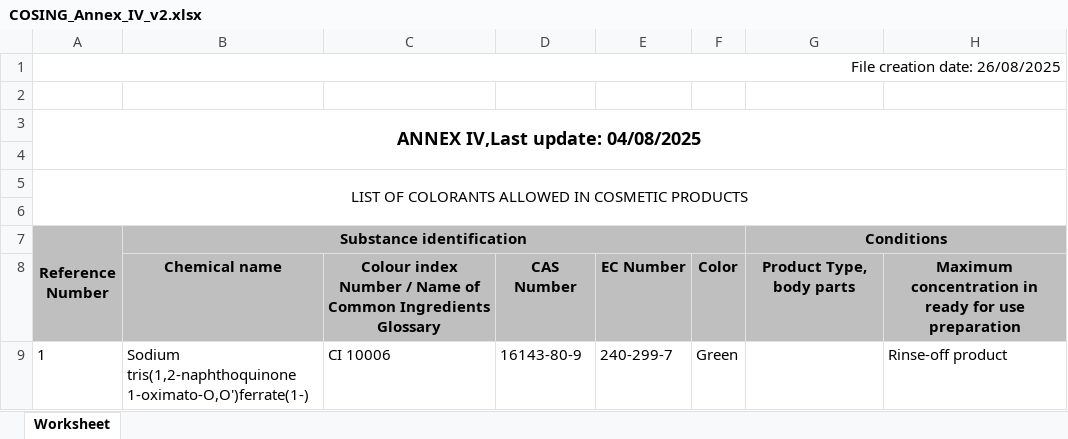
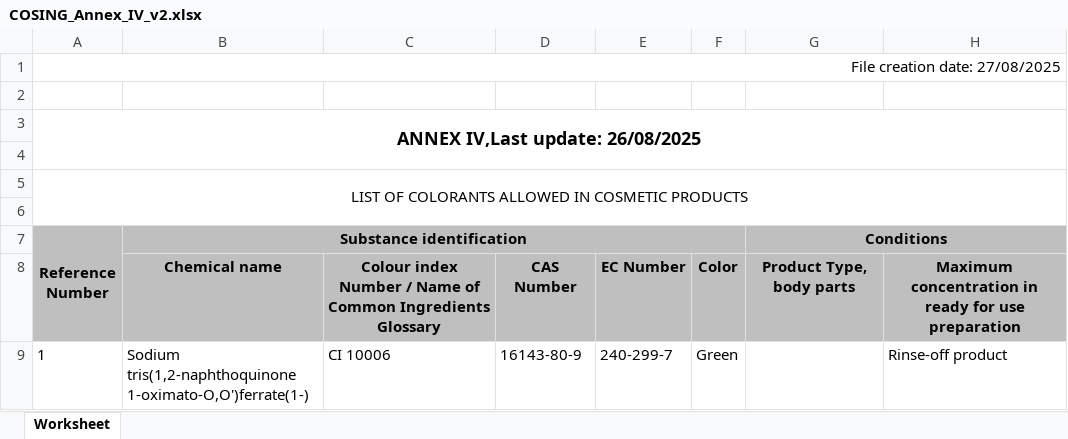
Before and after one commit to Maxi199588/cosmetic-checker, an Excel workbook: RESTRICCIONES/COSING_Annex_IV_v2.xlsx, sheet Worksheet, drawn as a sheet; only a part is shown; values as stored, in another font and other column widths than the file's, no borders; the diff names each change by its address in the sheet, - before the commit and + after, or states it on an @@ line.

```diff
--- a/RESTRICCIONES/COSING_Annex_IV_v2.xlsx (sheet Worksheet)
+++ b/RESTRICCIONES/COSING_Annex_IV_v2.xlsx (sheet Worksheet)
-A1 (Reference Number): File creation date: 26/08/2025
+A1 (Reference Number): File creation date: 27/08/2025
-A3 (Reference Number): ANNEX IV,Last update: 04/08/2025
+A3 (Reference Number): ANNEX IV,Last update: 26/08/2025
```
